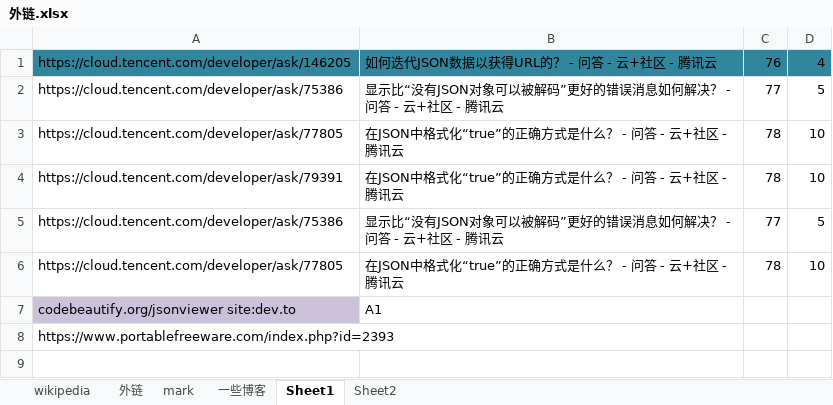
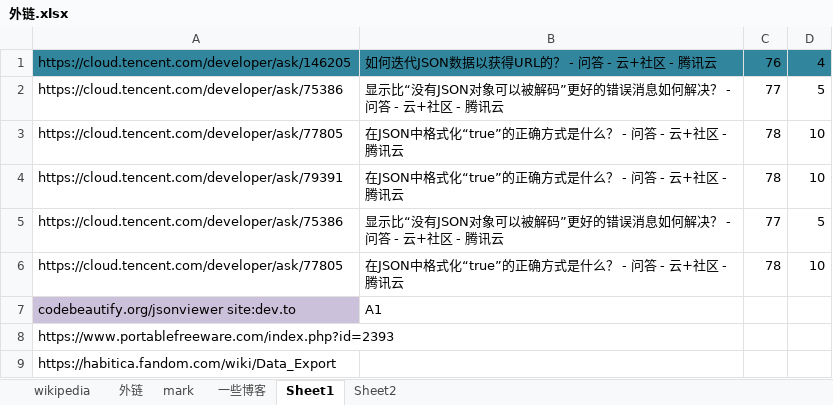
Before and after one commit to nalani5210/markdown.github.io, an Excel workbook: 外链/外链.xlsx, sheet Sheet1, drawn as a sheet; values as stored, in another font and other column widths than the file's, no borders; the diff names each change by its address in the sheet, - before the commit and + after, or states it on an @@ line.

```diff
--- a/外链/外链.xlsx (sheet Sheet1)
+++ b/外链/外链.xlsx (sheet Sheet1)
+row 9: https://habitica.fandom.com/wiki/Data_Export
```
Also changed, not shown: 外链/json format/codebeautify.org-jsonviewer/codebeautify.org-referringdomains-prefix-live-04-Feb-2021.xlsx.
